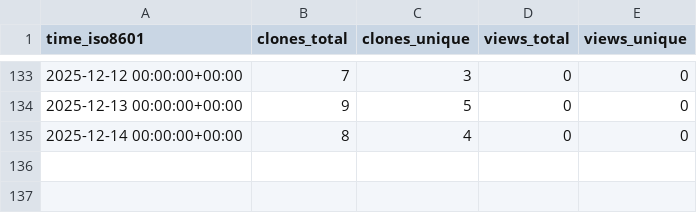
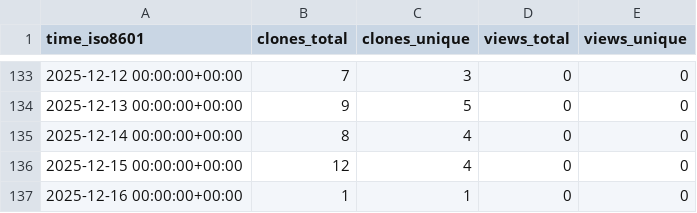
Before and after one commit to jbrzensk/rockfish_helpers, a CSV file: jbrzensk/rockfish_helpers/ghrs-data/views_clones_aggregate.csv, drawn as a sheet; only a part is shown, gaps mark what is left out.

```diff
--- a/jbrzensk/rockfish_helpers/ghrs-data/views_clones_aggregate.csv
+++ b/jbrzensk/rockfish_helpers/ghrs-data/views_clones_aggregate.csv
@@ -135 +135,3 @@ time_iso8601,clones_total,clones_unique,views_total,views_unique
 2025-12-14 00:00:00+00:00,8,4,0,0
+2025-12-15 00:00:00+00:00,12,4,0,0
+2025-12-16 00:00:00+00:00,1,1,0,0
```
Also changed, not shown: 1 other file.
